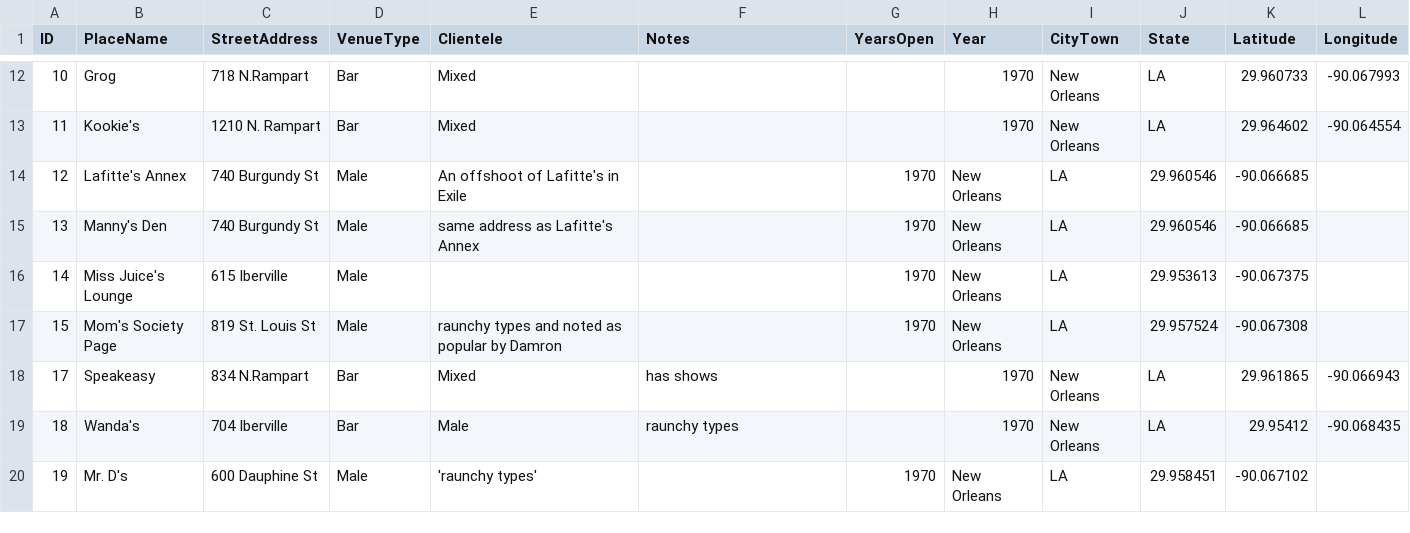
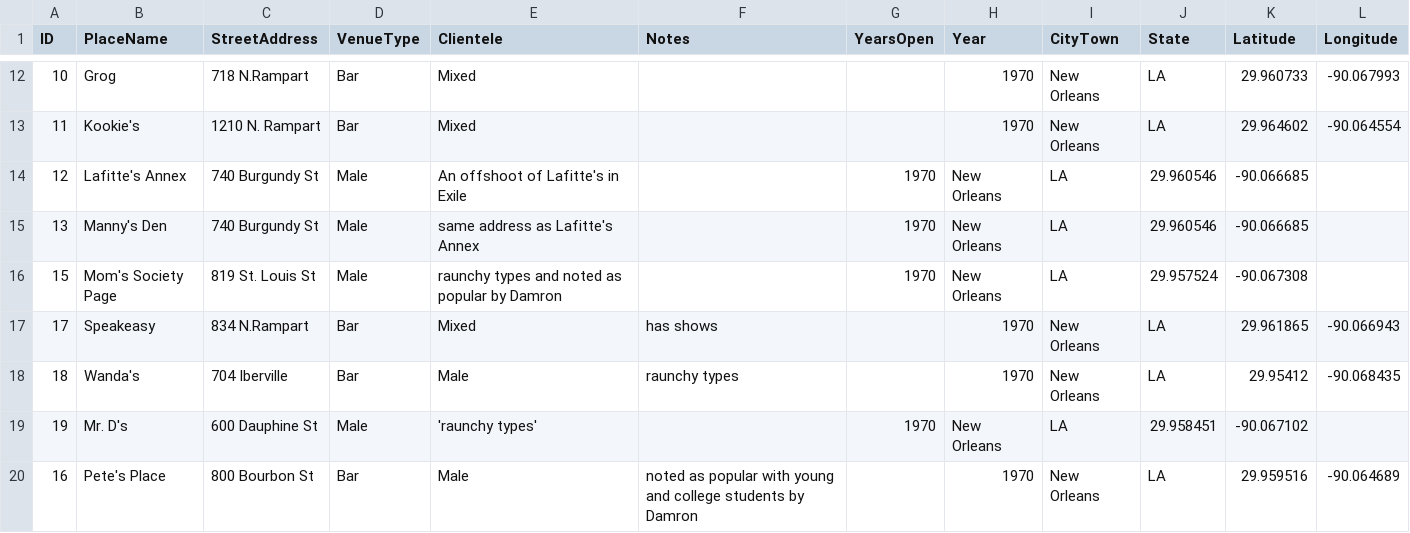
Before and after one commit to lk-345/Queer-Worldmaking, a CSV file: GeocodedDataset/Dataset_1970.csv, drawn as a sheet; only a part is shown, gaps mark what is left out.

Commit message:
Update Dataset_1970.csv

```diff
--- a/GeocodedDataset/Dataset_1970.csv
+++ b/GeocodedDataset/Dataset_1970.csv
@@ -15,3 +15,2 @@
 13,Manny's Den,740 Burgundy St,Male,same address as Lafitte's Annex,,1970,New Orleans,LA,29.960546,-90.066685
-14,Miss Juice's Lounge, 615 Iberville, Male,,,1970,New Orleans,LA,29.953613,-90.067375
 15,Mom's Society Page,819 St. Louis St,Male, "raunchy types" and noted as popular by Damron,,1970,New Orleans,LA,29.957524,-90.067308
@@ -20 +19,2 @@
 19,Mr. D's,600 Dauphine St,Male,'raunchy types',,1970,New Orleans,LA,29.958451,-90.067102
+16,Pete's Place,800 Bourbon St,Bar,Male,noted as popular with young and college students by Damron,,1970,New Orleans,LA,29.959516,-90.064689
```
